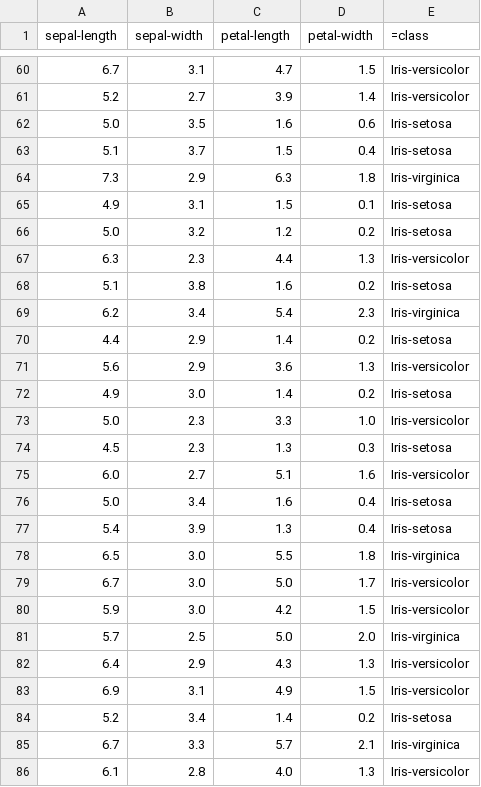
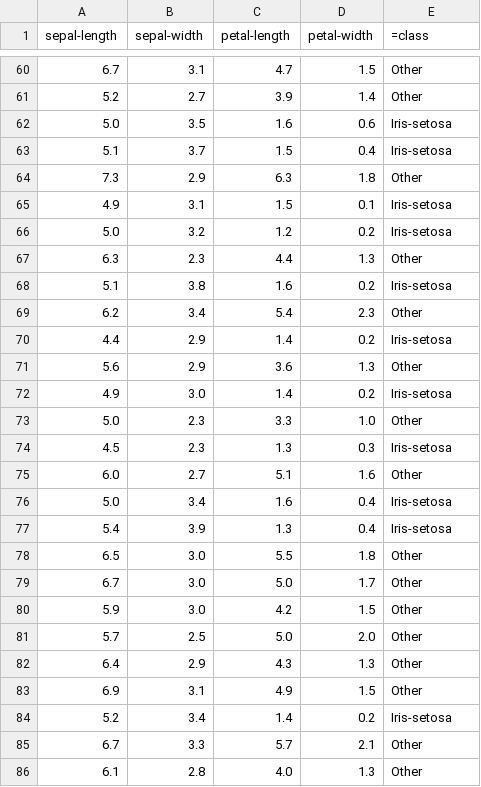
Before and after one commit to gbtimmon/fss16GBT, a CSV file: Code/4/iris.csv, drawn as a sheet; only a part is shown, gaps mark what is left out; the diff covers the shown part only.

```diff
--- a/Code/4/iris.csv
+++ b/Code/4/iris.csv
@@ -60,27 +60,27 @@ sepal-length,sepal-width,petal-length,petal-width,=class
-6.7,3.1,4.7,1.5,Iris-versicolor
-5.2,2.7,3.9,1.4,Iris-versicolor
+6.7,3.1,4.7,1.5,Other
+5.2,2.7,3.9,1.4,Other
 5.0,3.5,1.6,0.6,Iris-setosa
 5.1,3.7,1.5,0.4,Iris-setosa
-7.3,2.9,6.3,1.8,Iris-virginica
+7.3,2.9,6.3,1.8,Other
 4.9,3.1,1.5,0.1,Iris-setosa
 5.0,3.2,1.2,0.2,Iris-setosa
-6.3,2.3,4.4,1.3,Iris-versicolor
+6.3,2.3,4.4,1.3,Other
 5.1,3.8,1.6,0.2,Iris-setosa
-6.2,3.4,5.4,2.3,Iris-virginica
+6.2,3.4,5.4,2.3,Other
 4.4,2.9,1.4,0.2,Iris-setosa
-5.6,2.9,3.6,1.3,Iris-versicolor
+5.6,2.9,3.6,1.3,Other
 4.9,3.0,1.4,0.2,Iris-setosa
-5.0,2.3,3.3,1.0,Iris-versicolor
+5.0,2.3,3.3,1.0,Other
 4.5,2.3,1.3,0.3,Iris-setosa
-6.0,2.7,5.1,1.6,Iris-versicolor
+6.0,2.7,5.1,1.6,Other
 5.0,3.4,1.6,0.4,Iris-setosa
 5.4,3.9,1.3,0.4,Iris-setosa
-6.5,3.0,5.5,1.8,Iris-virginica
-6.7,3.0,5.0,1.7,Iris-versicolor
-5.9,3.0,4.2,1.5,Iris-versicolor
-5.7,2.5,5.0,2.0,Iris-virginica
-6.4,2.9,4.3,1.3,Iris-versicolor
-6.9,3.1,4.9,1.5,Iris-versicolor
+6.5,3.0,5.5,1.8,Other
+6.7,3.0,5.0,1.7,Other
+5.9,3.0,4.2,1.5,Other
+5.7,2.5,5.0,2.0,Other
+6.4,2.9,4.3,1.3,Other
+6.9,3.1,4.9,1.5,Other
 5.2,3.4,1.4,0.2,Iris-setosa
-6.7,3.3,5.7,2.1,Iris-virginica
-6.1,2.8,4.0,1.3,Iris-versicolor
+6.7,3.3,5.7,2.1,Other
+6.1,2.8,4.0,1.3,Other
```
Also changed, not shown: 84 edited cells elsewhere in this file, Code/4/jedit.csv, 4 other files.
